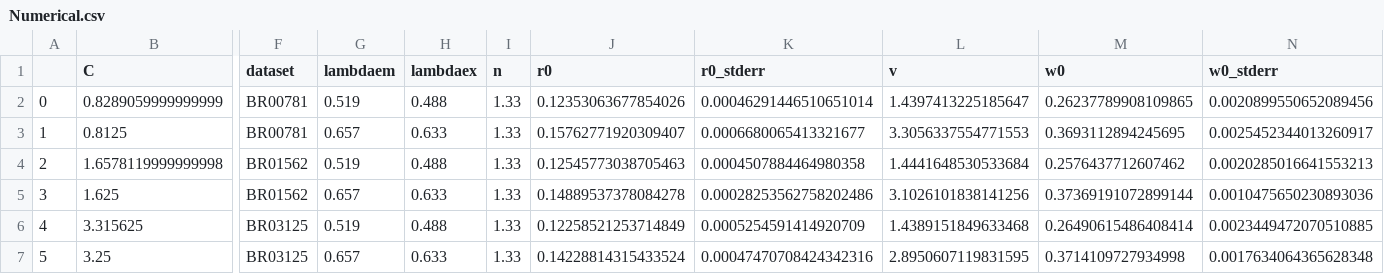
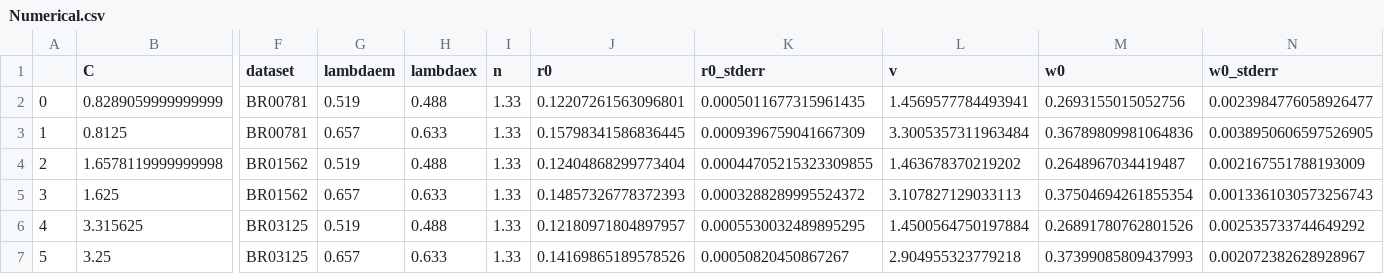
Before and after one commit to hstrey/FCS-fitting, a CSV file: sample data/dilution/Numerical.csv, drawn as a sheet; only a part is shown, gaps mark what is left out; the diff covers the shown part only; the diff names each change by its address in the sheet, - before the commit and + after, or states it on an @@ line.

```diff
--- a/sample data/dilution/Numerical.csv
+++ b/sample data/dilution/Numerical.csv
-J2 (r0): 0.12353063677854026
+J2 (r0): 0.12207261563096801
-K2 (r0_stderr): 0.00046291446510651014
+K2 (r0_stderr): 0.0005011677315961435
-L2 (v): 1.4397413225185647
+L2 (v): 1.4569577784493941
-M2 (w0): 0.26237789908109865
+M2 (w0): 0.2693155015052756
-N2 (w0_stderr): 0.0020899550652089456
+N2 (w0_stderr): 0.0023984776058926477
-J3 (r0): 0.15762771920309407
+J3 (r0): 0.15798341586836445
-K3 (r0_stderr): 0.0006680065413321677
+K3 (r0_stderr): 0.0009396759041667309
-L3 (v): 3.3056337554771553
+L3 (v): 3.3005357311963484
-M3 (w0): 0.3693112894245695
+M3 (w0): 0.36789809981064836
-N3 (w0_stderr): 0.0025452344013260917
+N3 (w0_stderr): 0.0038950606597526905
-J4 (r0): 0.12545773038705463
+J4 (r0): 0.12404868299773404
-K4 (r0_stderr): 0.0004507884464980358
+K4 (r0_stderr): 0.00044705215323309855
-L4 (v): 1.4441648530533684
+L4 (v): 1.463678370219202
-M4 (w0): 0.2576437712607462
+M4 (w0): 0.2648967034419487
-N4 (w0_stderr): 0.0020285016641553213
+N4 (w0_stderr): 0.002167551788193009
-J5 (r0): 0.14889537378084278
+J5 (r0): 0.14857326778372393
-K5 (r0_stderr): 0.00028253562758202486
+K5 (r0_stderr): 0.0003288289995524372
-L5 (v): 3.1026101838141256
+L5 (v): 3.107827129033113
-M5 (w0): 0.37369191072899144
+M5 (w0): 0.37504694261855354
-N5 (w0_stderr): 0.0010475650230893036
+N5 (w0_stderr): 0.0013361030573256743
-J6 (r0): 0.12258521253714849
+J6 (r0): 0.12180971804897957
-K6 (r0_stderr): 0.0005254591414920709
+K6 (r0_stderr): 0.0005530032489895295
-L6 (v): 1.4389151849633468
+L6 (v): 1.4500564750197884
-M6 (w0): 0.26490615486408414
+M6 (w0): 0.26891780762801526
-N6 (w0_stderr): 0.0023449472070510885
+N6 (w0_stderr): 0.002535733744649292
-J7 (r0): 0.14228814315433524
+J7 (r0): 0.14169865189578526
-K7 (r0_stderr): 0.00047470708424342316
+K7 (r0_stderr): 0.00050820450867267
-L7 (v): 2.8950607119831595
+L7 (v): 2.904955323779218
-M7 (w0): 0.3714109727934998
+M7 (w0): 0.37399085809437993
-N7 (w0_stderr): 0.0017634064365628348
+N7 (w0_stderr): 0.002072382628928967
```
Also changed, not shown: 20 edited cells elsewhere in this file, sample data/dilution/NumericalTriplet.csv, sample data/dilution/gaussian.csv, 53 other files.
